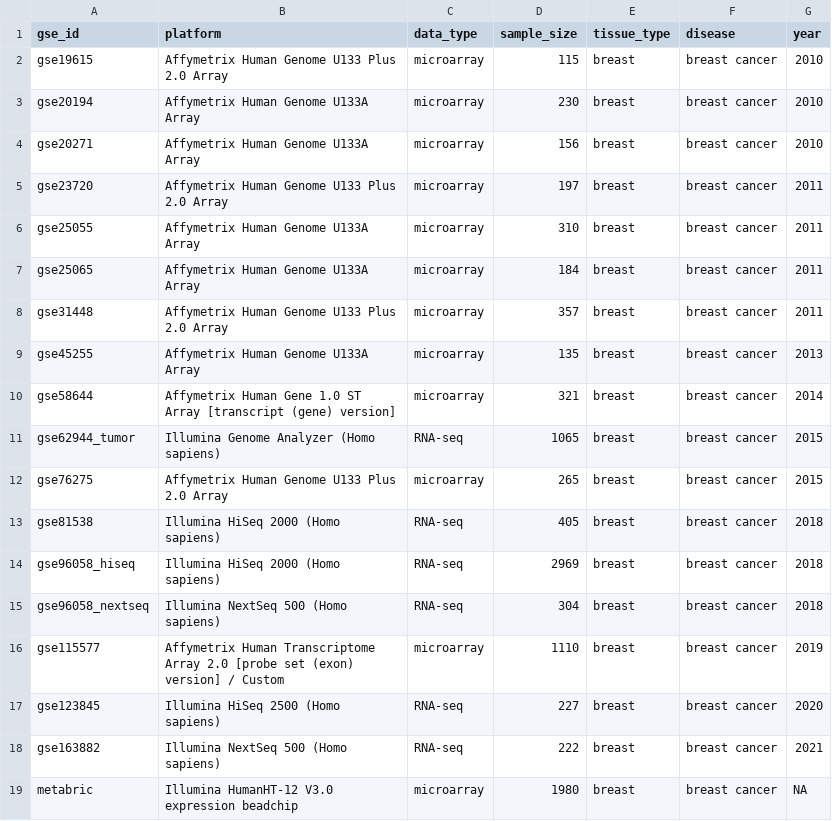
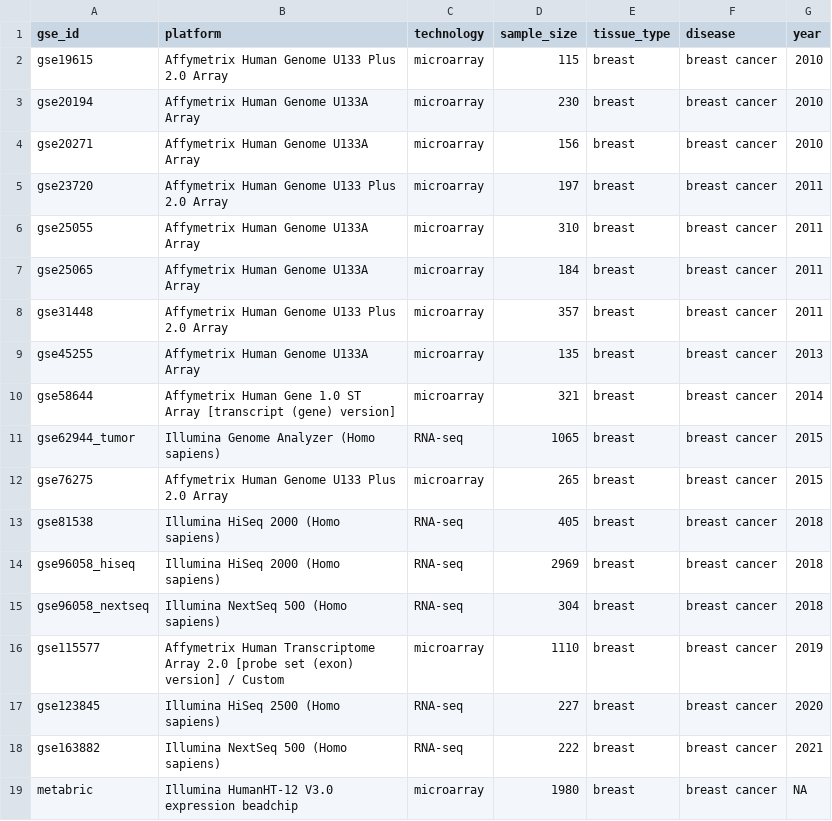
Before and after one commit to srp33/confounded_analysis, a CSV file: geo_metadata.csv (was scripts/evaluations/geo_metadata.csv), drawn as a sheet.

```diff
--- a/scripts/evaluations/geo_metadata.csv
+++ b/geo_metadata.csv
@@ -1,2 +1,2 @@
-gse_id,platform,data_type,sample_size,tissue_type,disease,year
+gse_id,platform,technology,sample_size,tissue_type,disease,year
 gse19615,Affymetrix Human Genome U133 Plus 2.0 Array,microarray,115,breast,breast cancer,2010
```
Also changed, not shown: 3 other files.
